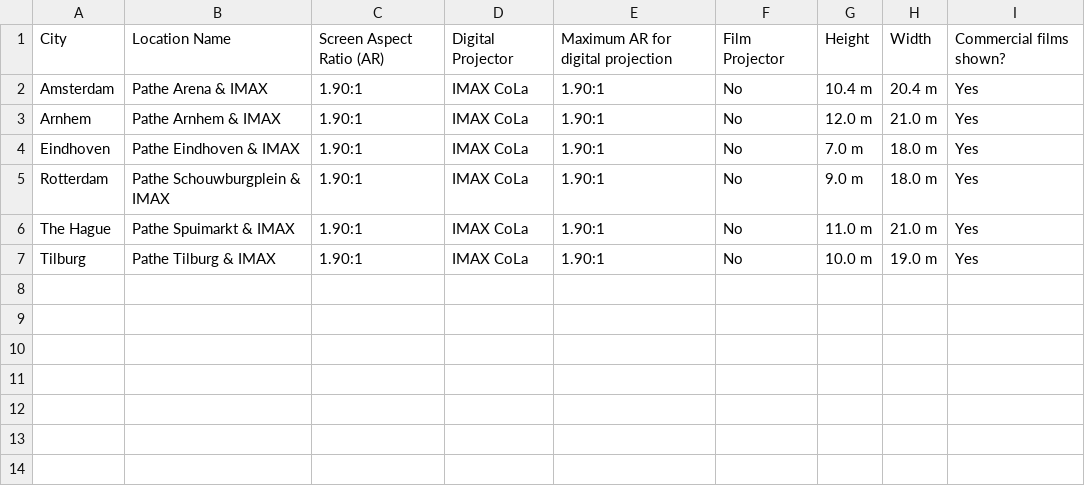
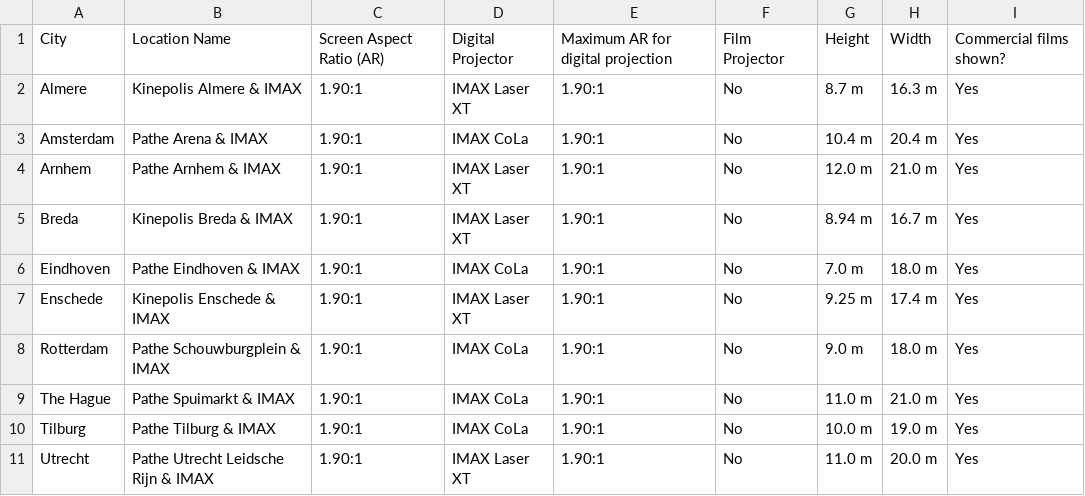
Before and after one commit to r-imax/imaxguide, a CSV file: data/europe/netherlands.csv, drawn as a sheet.

Commit message:
Feat: Updated Netherlands.csv

```diff
--- a/data/europe/netherlands.csv
+++ b/data/europe/netherlands.csv
@@ -1,5 +1,8 @@
 City,Location Name,Screen Aspect Ratio (AR),Digital Projector,Maximum AR for digital projection,Film Projector,Height,Width,Commercial films shown?
+Almere,Kinepolis Almere & IMAX,1.90:1,IMAX Laser XT,1.90:1,No,8.7 m,16.3 m,Yes
 Amsterdam,Pathe Arena & IMAX,1.90:1,IMAX CoLa,1.90:1,No,10.4 m,20.4 m,Yes
-Arnhem,Pathe Arnhem & IMAX,1.90:1,IMAX CoLa,1.90:1,No,12.0 m,21.0 m,Yes
+Arnhem,Pathe Arnhem & IMAX,1.90:1,IMAX Laser XT,1.90:1,No,12.0 m,21.0 m,Yes
+Breda,Kinepolis Breda & IMAX,1.90:1,IMAX Laser XT,1.90:1,No,8.94 m,16.7 m,Yes
 Eindhoven,Pathe Eindhoven & IMAX,1.90:1,IMAX CoLa,1.90:1,No,7.0 m,18.0 m,Yes
+Enschede,Kinepolis Enschede & IMAX,1.90:1,IMAX Laser XT,1.90:1,No,9.25 m,17.4 m,Yes
 Rotterdam,Pathe Schouwburgplein & IMAX,1.90:1,IMAX CoLa,1.90:1,No,9.0 m,18.0 m,Yes
@@ -7 +10,2 @@ The Hague,Pathe Spuimarkt & IMAX,1.90:1,IMAX CoLa,1.90:1,No,11.0 m,21.0 m,Yes
 Tilburg,Pathe Tilburg & IMAX,1.90:1,IMAX CoLa,1.90:1,No,10.0 m,19.0 m,Yes
+Utrecht,Pathe Utrecht Leidsche Rijn & IMAX,1.90:1,IMAX Laser XT,1.90:1,No,11.0 m,20.0 m,Yes
```
